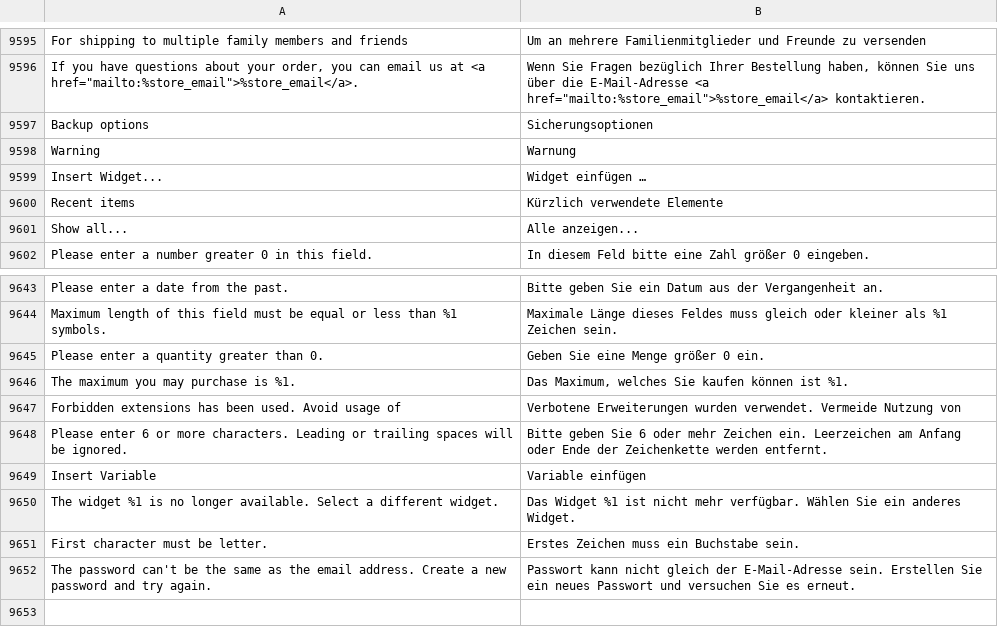
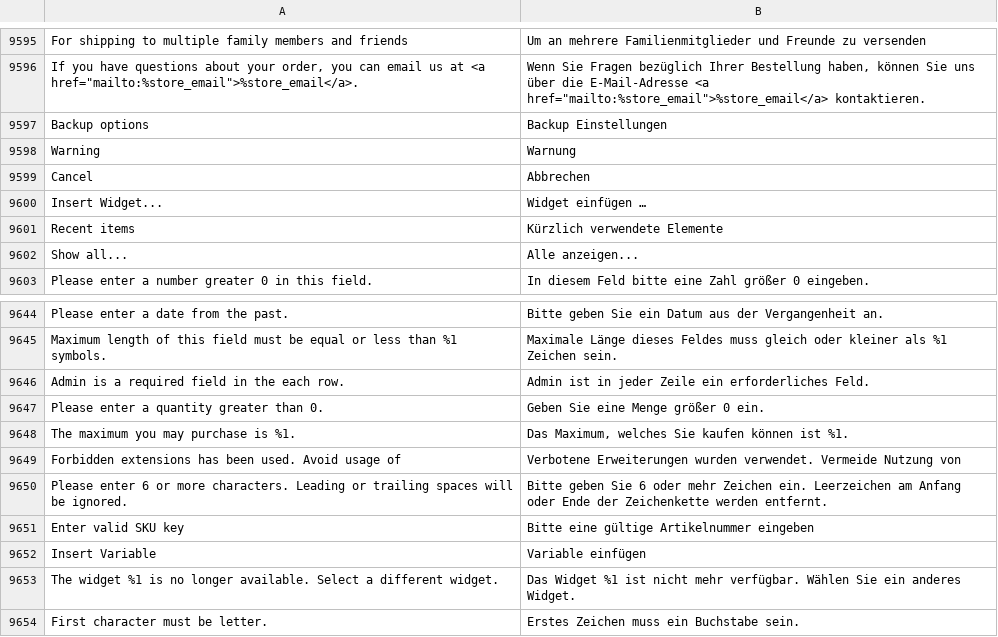
Before and after one commit to magento-l10n/language-de_DE, a CSV file: de_DE.csv, drawn as a sheet; only a part is shown, gaps mark what is left out; the shorter side is filled out with more unchanged rows; the diff names each change by its address in the sheet, - before the commit and + after, or states it on an @@ line.

Commit message:
Updating translations from Crowdin.

```diff
--- a/de_DE.csv
+++ b/de_DE.csv
-B9597: Sicherungsoptionen
+B9597: Backup Einstellungen
+row 9599: Cancel | Abbrechen
+row 9646: Admin is a required field in the each row. | Admin ist in jeder Zeile ein erforderliches Feld.
+row 9651: Enter valid SKU key | Bitte eine gültige Artikelnummer eingeben
```
Also changed, not shown: 1 other file.
